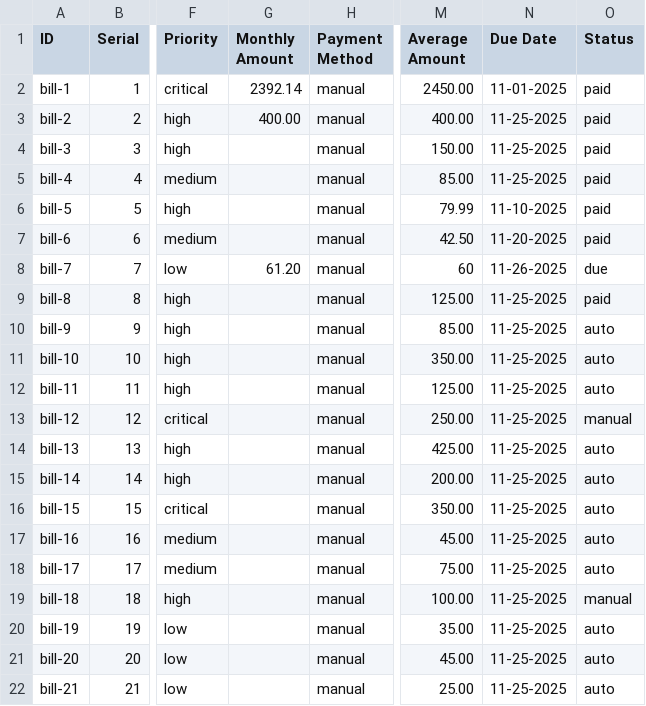
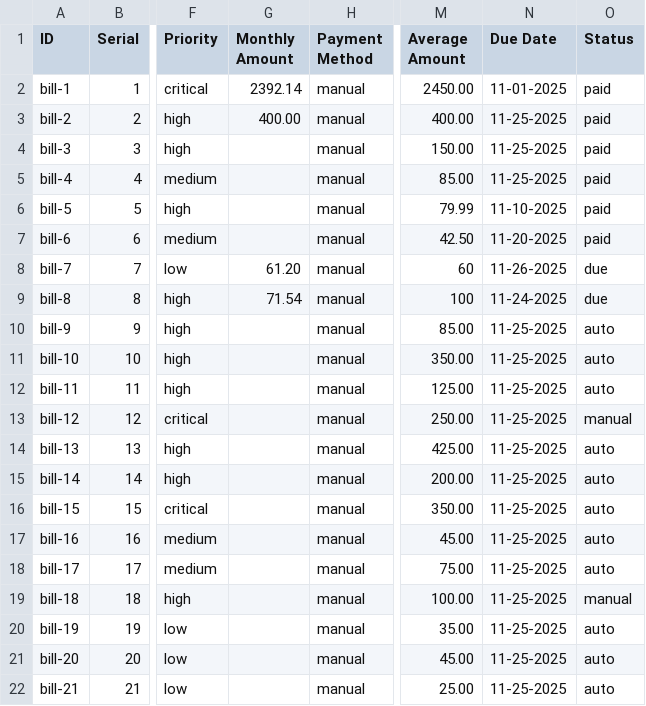
Before and after one commit to femithetechguy/kasakolawole, a CSV file: assets/csv/bill_categories.csv, drawn as a sheet; only a part is shown, gaps mark what is left out; the diff names each change by its address in the sheet, - before the commit and + after, or states it on an @@ line.

Commit message:
updated electricity

```diff
--- a/assets/csv/bill_categories.csv
+++ b/assets/csv/bill_categories.csv
-G9 (Monthly Amount): (empty)
+G9 (Monthly Amount): 71.54
-M9 (Average Amount): 125.00
+M9 (Average Amount): 100
-N9 (Due Date): 11-25-2025
+N9 (Due Date): 11-24-2025
-O9 (Status): paid
+O9 (Status): due
```
